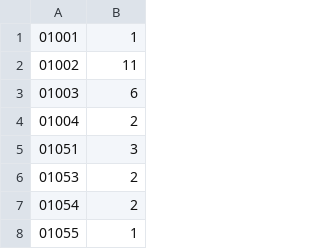
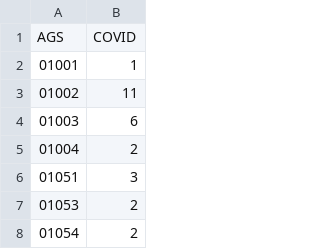
Before and after one commit to AurelWu/Braunkohle-KW-Tracker, a CSV file: test.csv, drawn as a sheet; only a part is shown; the shorter side is filled out with more unchanged rows.

Commit message:
Update test.csv

```diff
--- a/test.csv
+++ b/test.csv
@@ -1 +1,2 @@
+AGS;COVID
 01001;1
```
